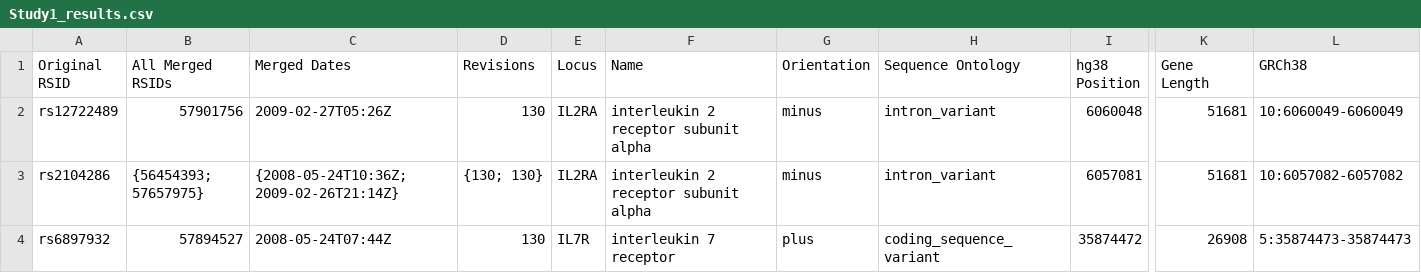
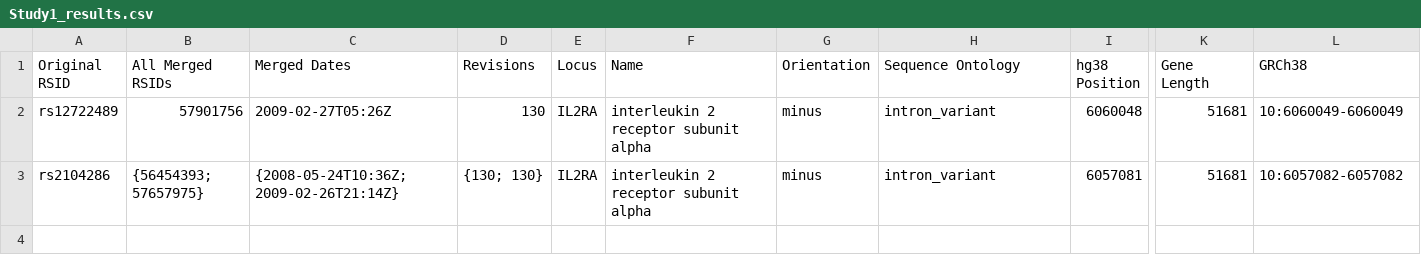
Before and after one commit to ZacharyMcDonald/MS-GWAS-Comparisons, a CSV file: output/Study1_results.csv, drawn as a sheet; only a part is shown, gaps mark what is left out; rows hold the shown columns only; the diff names each change by its address in the sheet, - before the commit and + after, or states it on an @@ line.

```diff
--- a/output/Study1_results.csv
+++ b/output/Study1_results.csv
-row 4: rs6897932 | 57894527 | 2008-05-24T07:44Z | 130 | IL7R | interleukin 7 receptor | plus | coding_sequence_variant | 35874472 | 26908 | 5:35874473-35874473
```
Also changed, not shown: output/Study2_results.csv, 10 other files.
